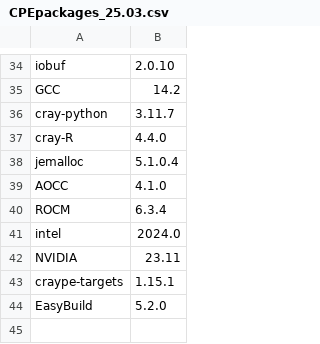
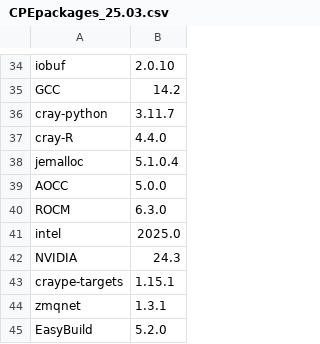
Before and after one commit to Lumi-supercomputer/LUMI-SoftwareStack, a CSV file: CrayPE/CPEpackages_25.03.csv, drawn as a sheet; only a part is shown, gaps mark what is left out.

Commit message:
Correcting the CPEpackages file for 25.03 with the software that is actually on the TDS as there are some differences with the container that we used before.

```diff
--- a/CrayPE/CPEpackages_25.03.csv
+++ b/CrayPE/CPEpackages_25.03.csv
@@ -38,7 +38,8 @@ cray-R,4.4.0
 jemalloc,5.1.0.4
-AOCC,4.1.0
-ROCM,6.3.4
-intel,2024.0
-NVIDIA,23.11
+AOCC,5.0.0
+ROCM,6.3.0
+intel,2025.0
+NVIDIA,24.3
 craype-targets,1.15.1
+zmqnet,1.3.1
 EasyBuild,5.2.0
```
